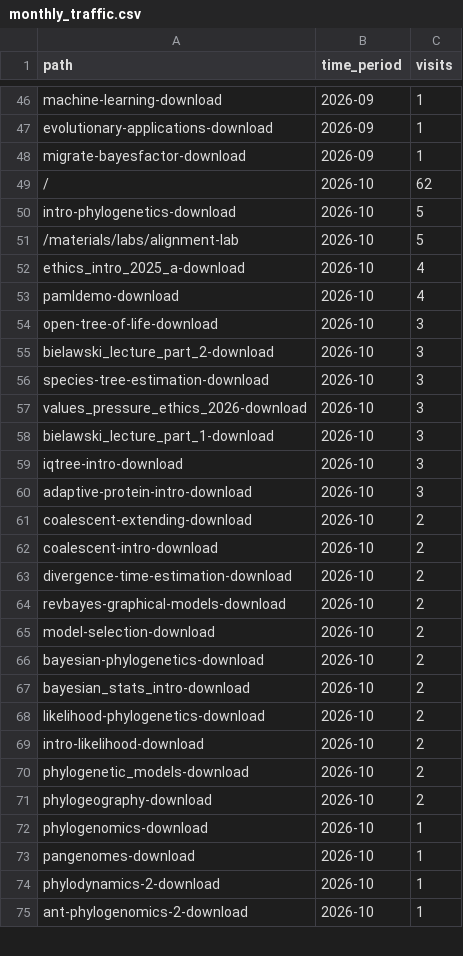
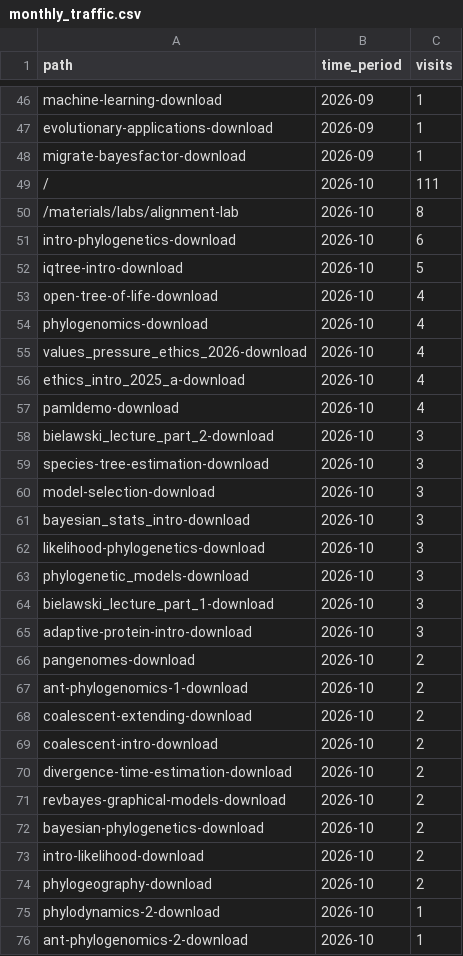
Before and after one commit to molevolworkshop/mole-logistics, a CSV file: stats/monthly_traffic.csv, drawn as a sheet; only a part is shown, gaps mark what is left out; the diff covers the shown part only.

```diff
--- a/stats/monthly_traffic.csv
+++ b/stats/monthly_traffic.csv
@@ -48,14 +48,21 @@ evolutionary-applications-download,2026-09,1
 migrate-bayesfactor-download,2026-09,1
-/,2026-10,62
-intro-phylogenetics-download,2026-10,5
-/materials/labs/alignment-lab,2026-10,5
+/,2026-10,111
+/materials/labs/alignment-lab,2026-10,8
+intro-phylogenetics-download,2026-10,6
+iqtree-intro-download,2026-10,5
+open-tree-of-life-download,2026-10,4
+phylogenomics-download,2026-10,4
+values_pressure_ethics_2026-download,2026-10,4
 ethics_intro_2025_a-download,2026-10,4
 pamldemo-download,2026-10,4
-open-tree-of-life-download,2026-10,3
 bielawski_lecture_part_2-download,2026-10,3
 species-tree-estimation-download,2026-10,3
-values_pressure_ethics_2026-download,2026-10,3
+model-selection-download,2026-10,3
+bayesian_stats_intro-download,2026-10,3
+likelihood-phylogenetics-download,2026-10,3
+phylogenetic_models-download,2026-10,3
 bielawski_lecture_part_1-download,2026-10,3
-iqtree-intro-download,2026-10,3
 adaptive-protein-intro-download,2026-10,3
+pangenomes-download,2026-10,2
+ant-phylogenomics-1-download,2026-10,2
 coalescent-extending-download,2026-10,2
@@ -64,11 +71,5 @@ divergence-time-estimation-download,2026-10,2
 revbayes-graphical-models-download,2026-10,2
-model-selection-download,2026-10,2
 bayesian-phylogenetics-download,2026-10,2
-bayesian_stats_intro-download,2026-10,2
-likelihood-phylogenetics-download,2026-10,2
 intro-likelihood-download,2026-10,2
-phylogenetic_models-download,2026-10,2
 phylogeography-download,2026-10,2
-phylogenomics-download,2026-10,1
-pangenomes-download,2026-10,1
 phylodynamics-2-download,2026-10,1
```
Also changed, not shown: 1 removed row elsewhere in this file.
